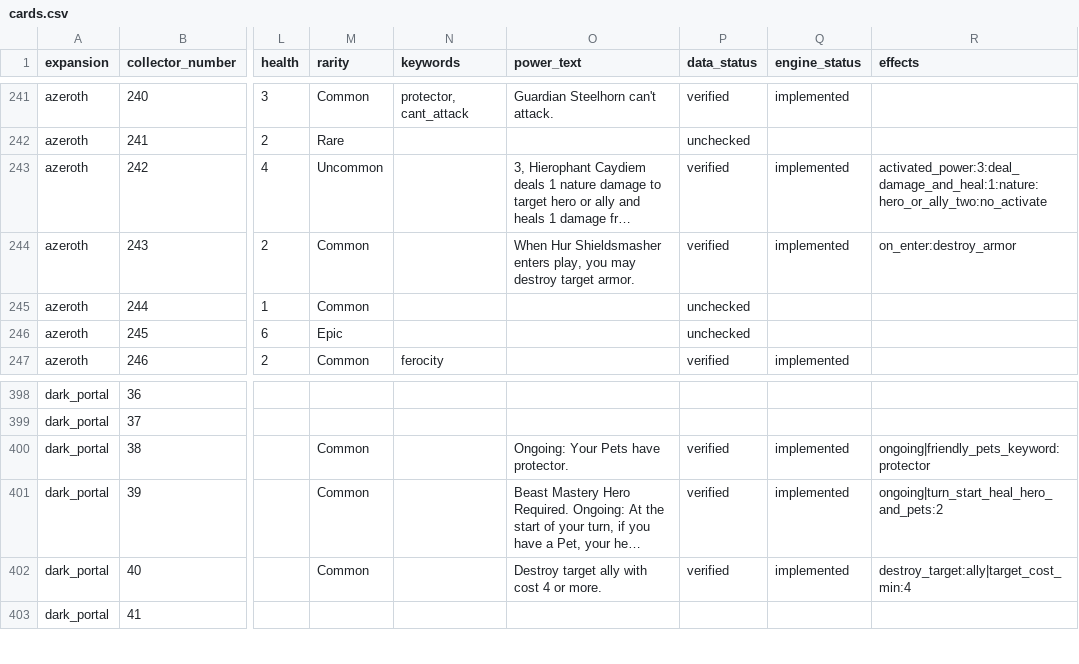
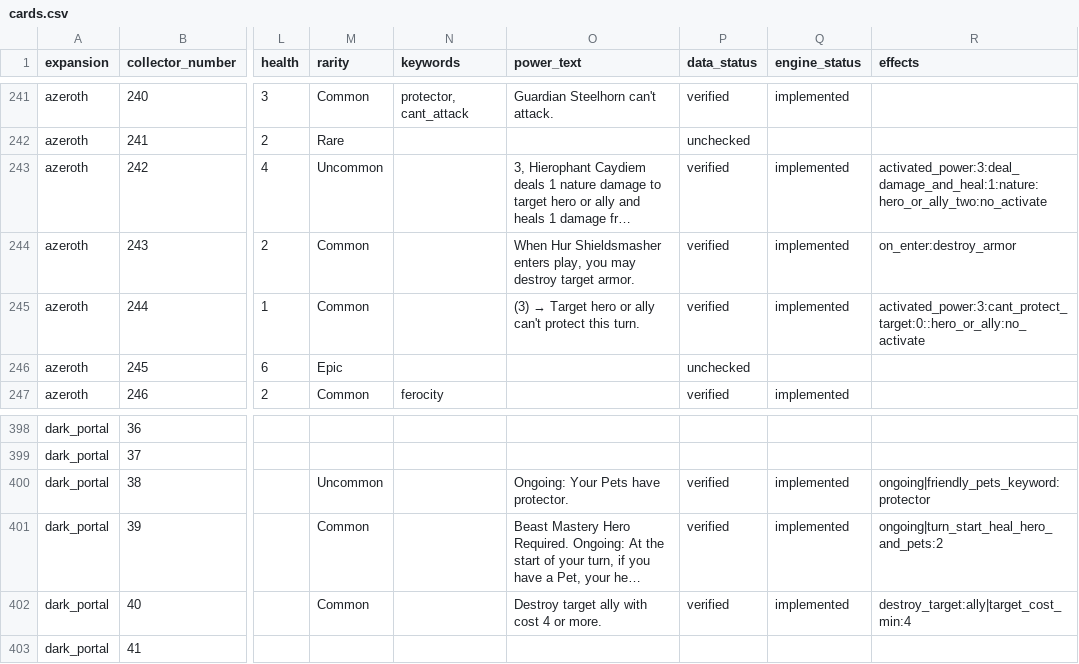
Before and after one commit to remariano138/wowtcg-godot, a CSV file: data/cards.csv, drawn as a sheet; only a part is shown, gaps mark what is left out; long unchanged cells end in …; the diff names each change by its address in the sheet, - before the commit and + after, or states it on an @@ line.

```diff
--- a/data/cards.csv
+++ b/data/cards.csv
@@ O245 (power_text): (empty) → (3) → Target hero or ally can't protect this turn. @@
-P245 (data_status): unchecked
+P245 (data_status): verified
-Q245 (engine_status): (empty)
+Q245 (engine_status): implemented
-R245 (effects): (empty)
+R245 (effects): activated_power:3:cant_protect_target:0::hero_or_ally:no_activate
-M400 (rarity): Common
+M400 (rarity): Uncommon
```
Also changed, not shown: 5 other files.
